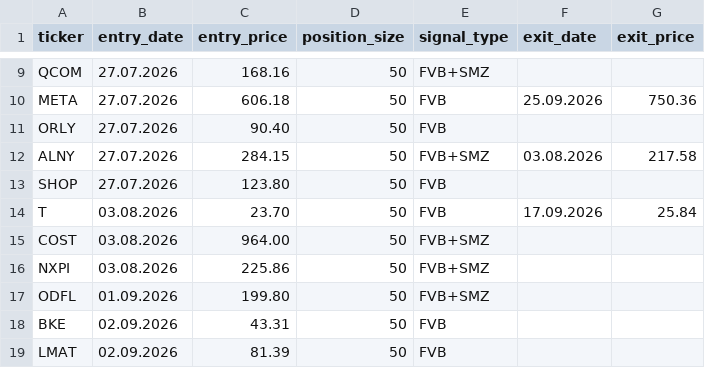
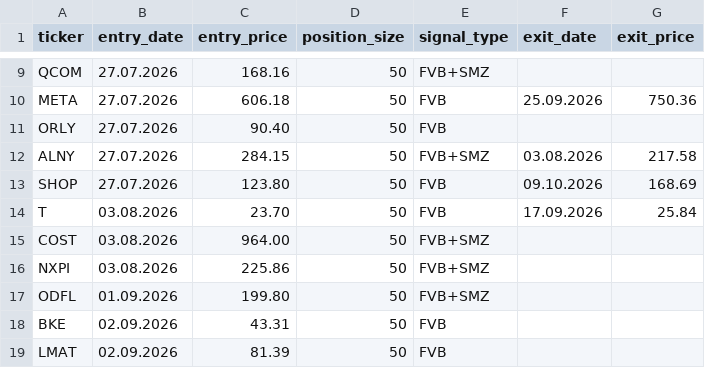
Before and after one commit to Fortjo/fvb-scanner, a CSV file: my_positions.csv, drawn as a sheet; only a part is shown, gaps mark what is left out.

Commit message:
Update my_positions.csv

```diff
--- a/my_positions.csv
+++ b/my_positions.csv
@@ -12,3 +12,3 @@ ORLY,27.07.2026,90.40,50,FVB,,
 ALNY,27.07.2026,284.15,50,FVB+SMZ,03.08.2026,217.58
-SHOP,27.07.2026,123.80,50,FVB,,
+SHOP,27.07.2026,123.80,50,FVB,09.10.2026,168.69
 T,03.08.2026,23.70,50,FVB,17.09.2026,25.84
```
